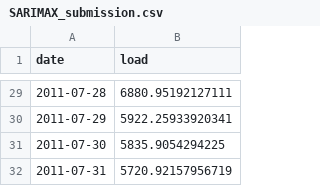
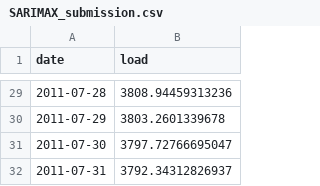
Before and after one commit to Parautilitarian/TSA_Load_Forecasting, a CSV file: SARIMAX_submission.csv, drawn as a sheet; only a part is shown, gaps mark what is left out; the diff covers the shown part only.

```diff
--- a/SARIMAX_submission.csv
+++ b/SARIMAX_submission.csv
@@ -29,4 +29,4 @@
-2011-07-28,6880.95192127111
-2011-07-29,5922.25933920341
-2011-07-30,5835.9054294225
-2011-07-31,5720.92157956719
+2011-07-28,3808.94459313236
+2011-07-29,3803.2601339678
+2011-07-30,3797.72766695047
+2011-07-31,3792.34312826937
```
Also changed, not shown: 27 edited cells elsewhere in this file, 5 other files.
